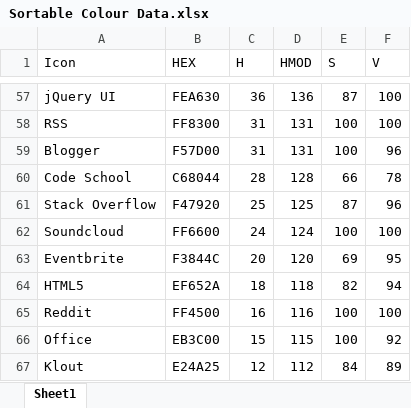
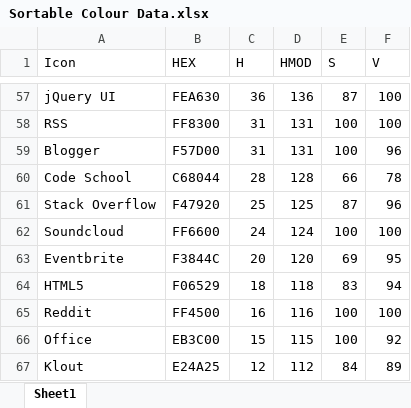
Before and after one commit to jonathan-fielding/simple-icons, an Excel workbook: Sortable Colour Data.xlsx, sheet Sheet1, drawn as a sheet; only a part is shown, gaps mark what is left out; values as stored, in another font and other column widths than the file's, no borders; the diff names each change by its address in the sheet, - before the commit and + after, or states it on an @@ line.

Commit message:
Updated HTML5 colour

```diff
--- a/Sortable Colour Data.xlsx (sheet Sheet1)
+++ b/Sortable Colour Data.xlsx (sheet Sheet1)
-B64 (HEX): EF652A
+B64 (HEX): F06529
-E64 (S): 82
+E64 (S): 83
```
Also changed, not shown: 3 other files.
